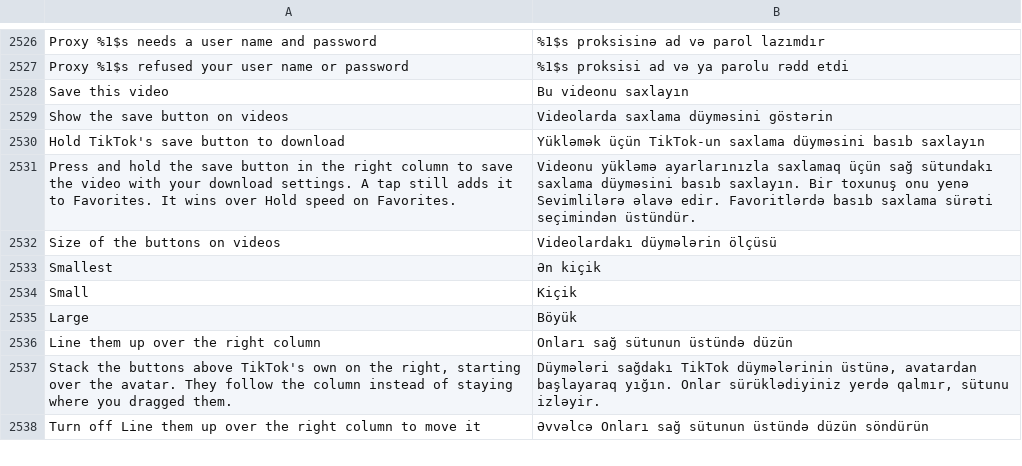
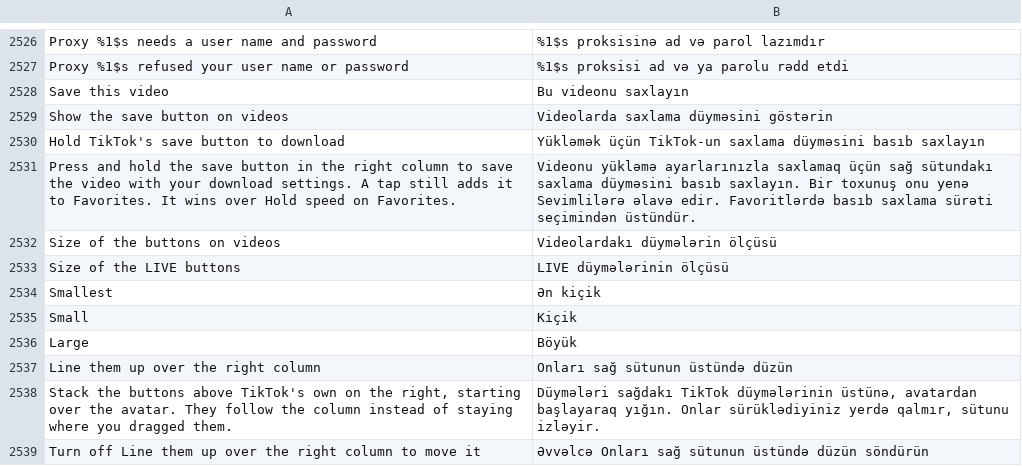
Before and after one commit to SysAdminDoc/HushFeed, a TSV file: extensions/tiktok/src/main/l10n/az.tsv, drawn as a sheet; only a part is shown, gaps mark what is left out; the diff names each change by its address in the sheet, - before the commit and + after, or states it on an @@ line.

```diff
--- a/extensions/tiktok/src/main/l10n/az.tsv
+++ b/extensions/tiktok/src/main/l10n/az.tsv
+row 2533: Size of the LIVE buttons | LIVE düymələrinin ölçüsü
```
Also changed, not shown: extensions/tiktok/src/main/l10n/de.tsv, extensions/tiktok/src/main/l10n/es.tsv, 32 other files.
